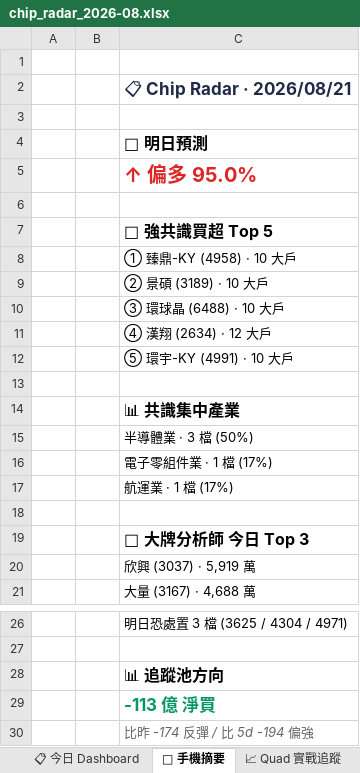
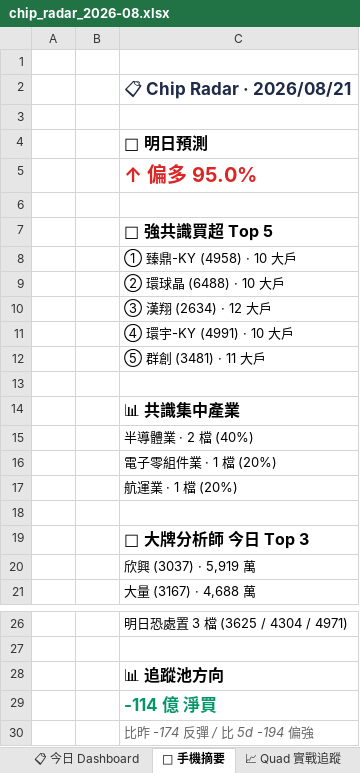
Before and after one commit to DRwillychiu/CHIP_RADAR_TW, an Excel workbook: data/reports/chip_radar_2026-08.xlsx, sheet 📱 手機摘要, drawn as a sheet; only a part is shown, gaps mark what is left out; values as stored, in another font and other column widths than the file's, no borders; the diff names each change by its address in the sheet, - before the commit and + after, or states it on an @@ line.

```diff
--- a/data/reports/chip_radar_2026-08.xlsx (sheet 📱 手機摘要)
+++ b/data/reports/chip_radar_2026-08.xlsx (sheet 📱 手機摘要)
-C9: ② 景碩 (3189) · 10 大戶
+C9: ② 環球晶 (6488) · 10 大戶
-C10: ③ 環球晶 (6488) · 10 大戶
+C10: ③ 漢翔 (2634) · 12 大戶
-C11: ④ 漢翔 (2634) · 12 大戶
+C11: ④ 環宇-KY (4991) · 10 大戶
-C12: ⑤ 環宇-KY (4991) · 10 大戶
+C12: ⑤ 群創 (3481) · 11 大戶
-C15: 半導體業 · 3 檔 (50%)
+C15: 半導體業 · 2 檔 (40%)
-C16: 電子零組件業 · 1 檔 (17%)
+C16: 電子零組件業 · 1 檔 (20%)
-C17: 航運業 · 1 檔 (17%)
+C17: 航運業 · 1 檔 (20%)
-C29: -113 億 淨買
+C29: -114 億 淨買
```
Also changed, not shown: sheet 20260821, sheet 📋 今日 Dashboard, data/reports/latest.xlsx, 23 other files.
